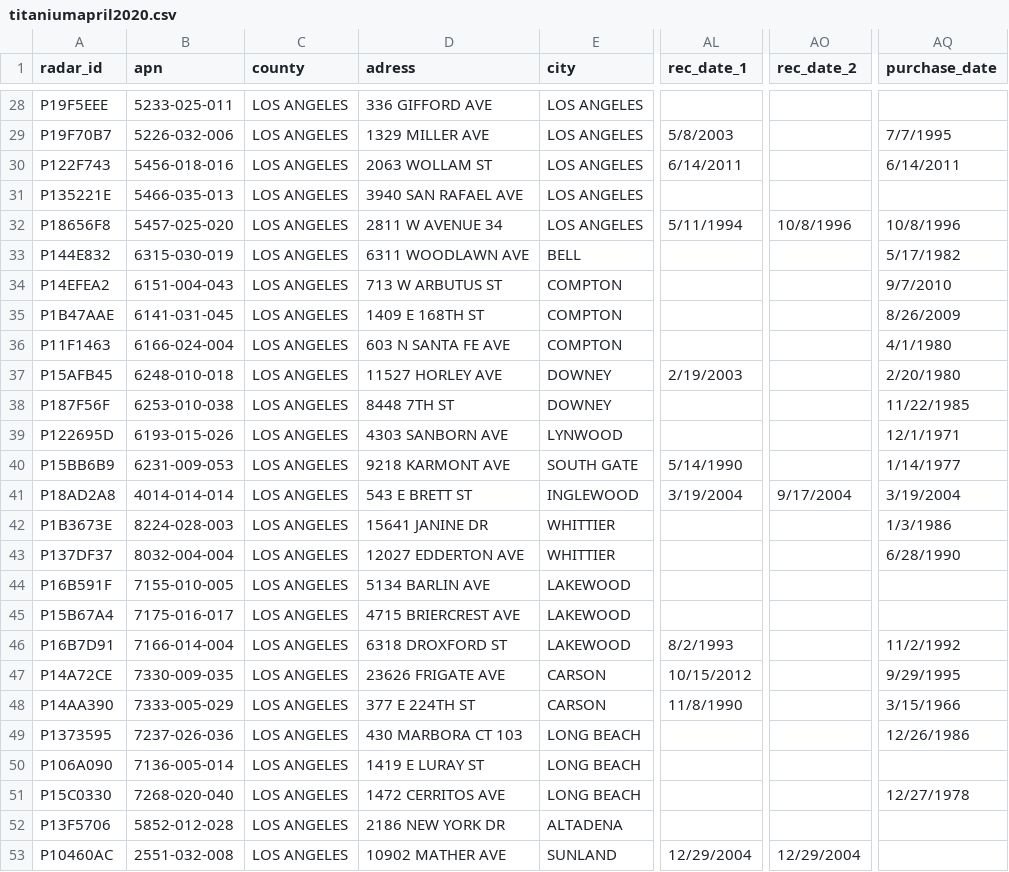
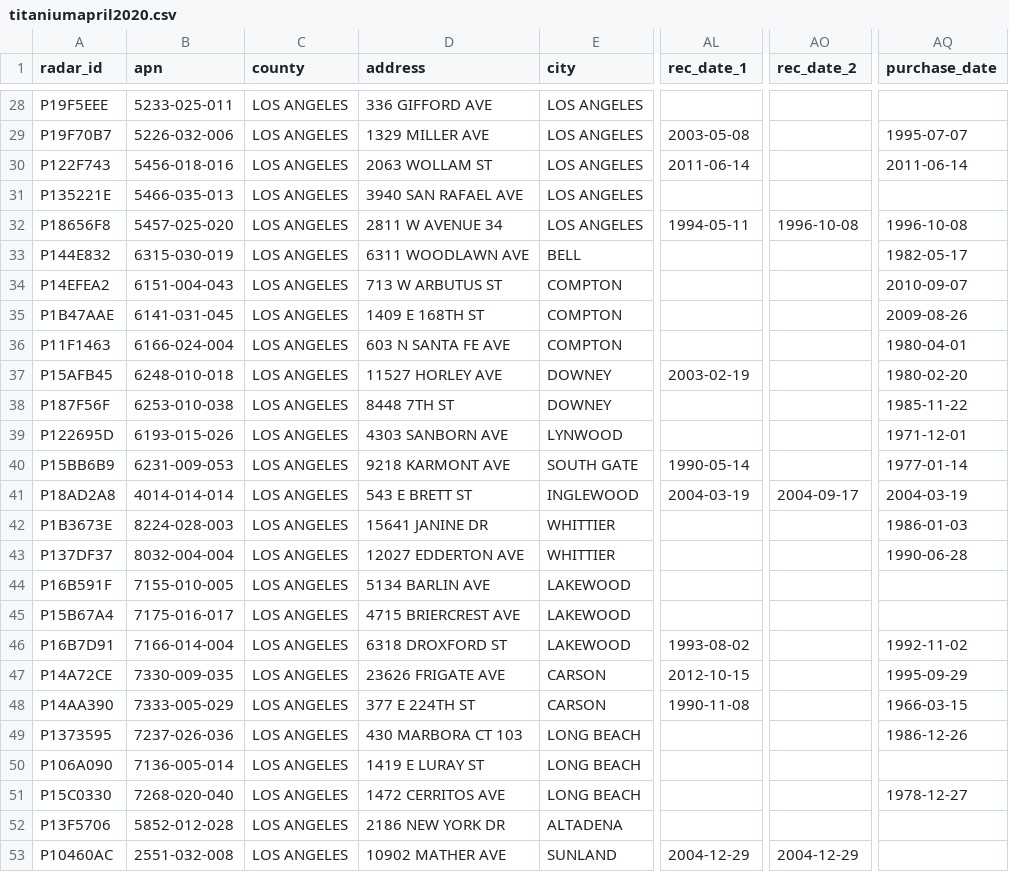
Before and after one commit to JayrajSarda/Asset-Acquisition, a CSV file: titaniumapril2020.csv, drawn as a sheet; only a part is shown, gaps mark what is left out; the diff covers the shown part only; the diff names each change by its address in the sheet, - before the commit and + after, or states it on an @@ line.

```diff
--- a/titaniumapril2020.csv
+++ b/titaniumapril2020.csv
-D1: adress
+D1: address
-AL29 (rec_date_1): 5/8/2003
+AL29 (rec_date_1): 2003-05-08
-AQ29 (purchase_date): 7/7/1995
+AQ29 (purchase_date): 1995-07-07
-AL30 (rec_date_1): 6/14/2011
+AL30 (rec_date_1): 2011-06-14
-AQ30 (purchase_date): 6/14/2011
+AQ30 (purchase_date): 2011-06-14
-AL32 (rec_date_1): 5/11/1994
+AL32 (rec_date_1): 1994-05-11
-AO32 (rec_date_2): 10/8/1996
+AO32 (rec_date_2): 1996-10-08
-AQ32 (purchase_date): 10/8/1996
+AQ32 (purchase_date): 1996-10-08
-AQ33 (purchase_date): 5/17/1982
+AQ33 (purchase_date): 1982-05-17
-AQ34 (purchase_date): 9/7/2010
+AQ34 (purchase_date): 2010-09-07
-AQ35 (purchase_date): 8/26/2009
+AQ35 (purchase_date): 2009-08-26
-AQ36 (purchase_date): 4/1/1980
+AQ36 (purchase_date): 1980-04-01
-AL37 (rec_date_1): 2/19/2003
+AL37 (rec_date_1): 2003-02-19
-AQ37 (purchase_date): 2/20/1980
+AQ37 (purchase_date): 1980-02-20
-AQ38 (purchase_date): 11/22/1985
+AQ38 (purchase_date): 1985-11-22
-AQ39 (purchase_date): 12/1/1971
+AQ39 (purchase_date): 1971-12-01
-AL40 (rec_date_1): 5/14/1990
+AL40 (rec_date_1): 1990-05-14
-AQ40 (purchase_date): 1/14/1977
+AQ40 (purchase_date): 1977-01-14
-AL41 (rec_date_1): 3/19/2004
+AL41 (rec_date_1): 2004-03-19
-AO41 (rec_date_2): 9/17/2004
+AO41 (rec_date_2): 2004-09-17
-AQ41 (purchase_date): 3/19/2004
+AQ41 (purchase_date): 2004-03-19
-AQ42 (purchase_date): 1/3/1986
+AQ42 (purchase_date): 1986-01-03
-AQ43 (purchase_date): 6/28/1990
+AQ43 (purchase_date): 1990-06-28
-AL46 (rec_date_1): 8/2/1993
+AL46 (rec_date_1): 1993-08-02
-AQ46 (purchase_date): 11/2/1992
+AQ46 (purchase_date): 1992-11-02
-AL47 (rec_date_1): 10/15/2012
+AL47 (rec_date_1): 2012-10-15
-AQ47 (purchase_date): 9/29/1995
+AQ47 (purchase_date): 1995-09-29
-AL48 (rec_date_1): 11/8/1990
+AL48 (rec_date_1): 1990-11-08
-AQ48 (purchase_date): 3/15/1966
+AQ48 (purchase_date): 1966-03-15
-AQ49 (purchase_date): 12/26/1986
+AQ49 (purchase_date): 1986-12-26
-AQ51 (purchase_date): 12/27/1978
+AQ51 (purchase_date): 1978-12-27
-AL53 (rec_date_1): 12/29/2004
+AL53 (rec_date_1): 2004-12-29
-AO53 (rec_date_2): 12/29/2004
+AO53 (rec_date_2): 2004-12-29
```
Also changed, not shown: 151 edited cells elsewhere in this file, 1 other file.
